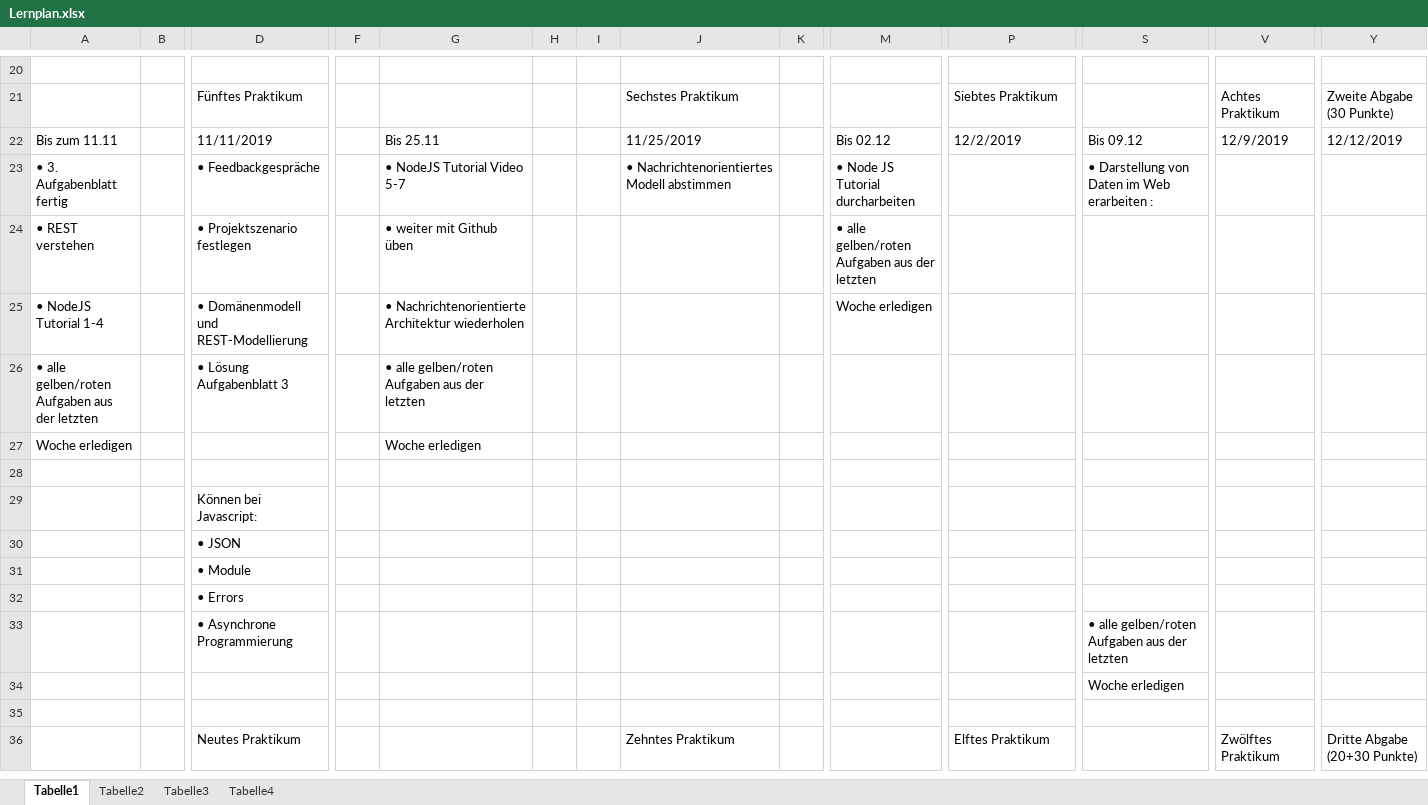
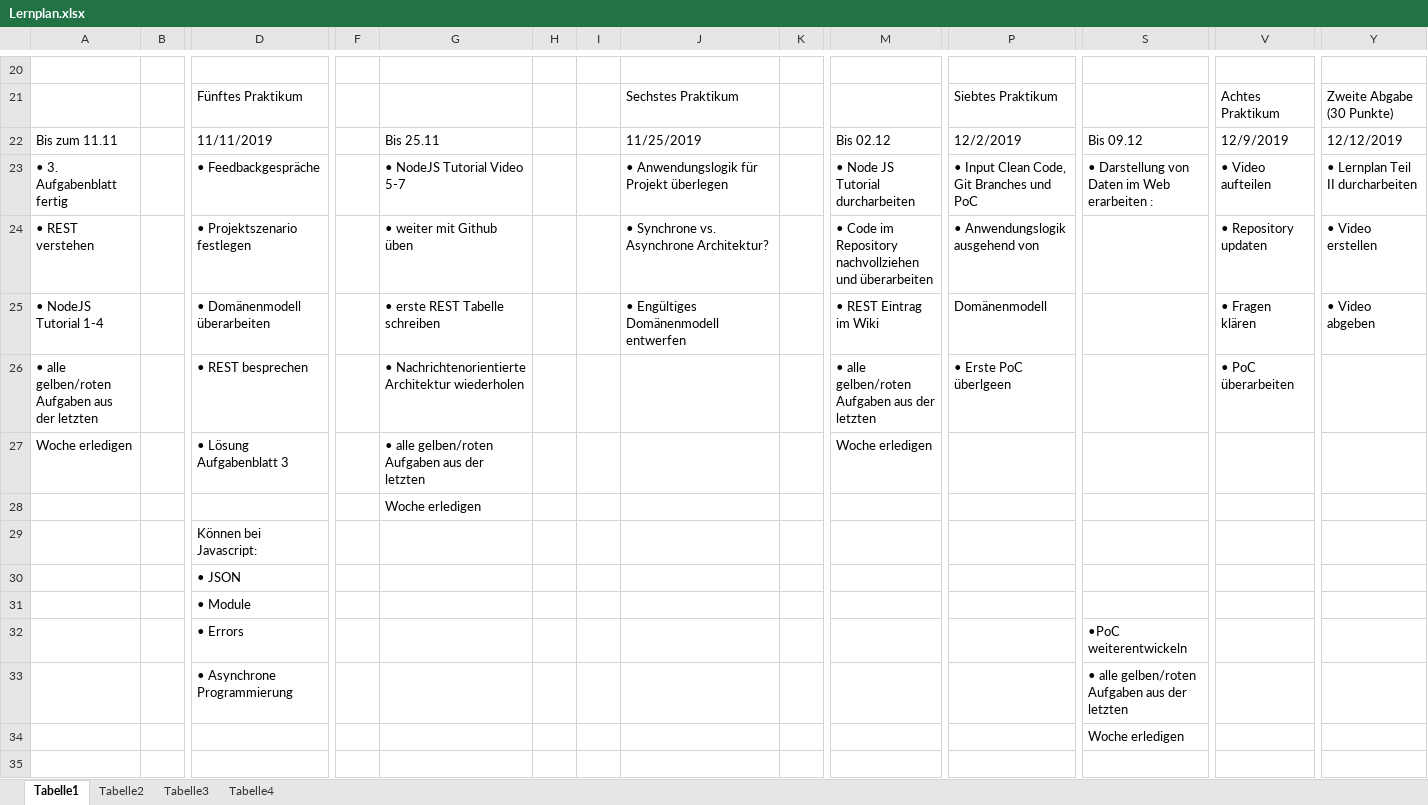
Before and after one commit to Ro-oR/Projekt, an Excel workbook: weinandy/Lernplan.xlsx, sheet Tabelle1, drawn as a sheet; only a part is shown, gaps mark what is left out; the shorter side is filled out with more unchanged rows; values as stored, in another font and other column widths than the file's, no cell formats; charts and pictures not drawn; removed rows and columns are numbered as before the commit, all else as after; rows hold the shown columns only; the diff names each change by its address in the sheet, - before the commit and + after, or states it on an @@ line.

Commit message:
Update Lernplan

```diff
--- a/weinandy/Lernplan.xlsx (sheet Tabelle1)
+++ b/weinandy/Lernplan.xlsx (sheet Tabelle1)
-J23: • Nachrichtenorientiertes Modell abstimmen
+J23: • Anwendungslogik für Projekt überlegen
-P23: (empty)
+P23: • Input Clean Code, Git Branches und PoC
-V23: (empty)
+V23: • Video aufteilen
-Y23: (empty)
+Y23: • Lernplan Teil II durcharbeiten
-J24: (empty)
+J24: • Synchrone vs. Asynchrone Architektur?
-M24: • alle gelben/roten Aufgaben aus der letzten
+M24: • Code im Repository nachvollziehen und überarbeiten
-P24: (empty)
+P24: • Anwendungslogik ausgehend von
-V24: (empty)
+V24: • Repository updaten
-Y24: (empty)
+Y24: • Video erstellen
-row 25: • NodeJS Tutorial 1-4 |  | • Domänenmodell und REST-Modellierung |  | • Nachrichtenorientierte Architektur wiederholen |  |  |  |  | Woche erledigen
+row 25: • NodeJS Tutorial 1-4 |  | • Domänenmodell überarbeiten |  | • erste REST Tabelle schreiben |  |  | • Engültiges Domänenmodell entwerfen |  | • REST Eintrag im Wiki | Domänenmodell |  | • Fragen klären | • Video abgeben
+row 26: • alle gelben/roten Aufgaben aus der letzten |  | • REST besprechen |  | • Nachrichtenorientierte Architektur wiederholen |  |  |  |  | • alle gelben/roten Aufgaben aus der letzten | • Erste PoC überlgeen |  | • PoC überarbeiten
-A27: • alle gelben/roten Aufgaben aus der letzten
+A27: Woche erledigen
-M27: (empty)
+M27: Woche erledigen
-row 27: Woche erledigen |  |  |  | Woche erledigen
-G28: (empty)
+G28: Woche erledigen
-S32: (empty)
+S32: •PoC weiterentwickeln
```
Also changed, not shown: cell formats, charts or pictures.
